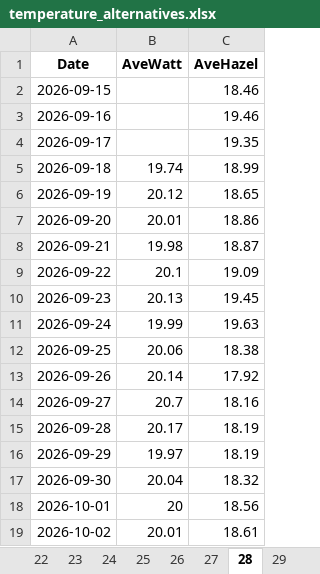
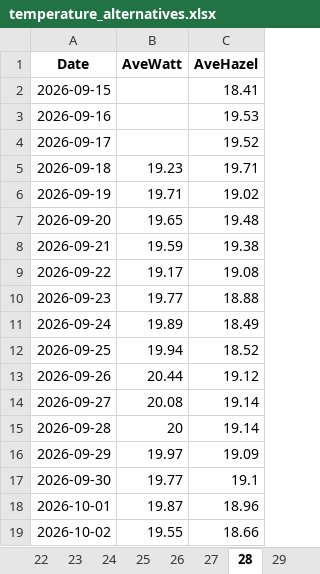
Before and after one commit to BDO-Science/ARG_SDM_modeling, an Excel workbook: SalmonCountR/app_data/2026/temperature_alternatives.xlsx, sheet 28, drawn as a sheet; only a part is shown; values as stored, in another font and other column widths than the file's, no borders; the diff covers the shown part only; the diff names each change by its address in the sheet, - before the commit and + after, or states it on an @@ line.

```diff
--- a/SalmonCountR/app_data/2026/temperature_alternatives.xlsx (sheet 28)
+++ b/SalmonCountR/app_data/2026/temperature_alternatives.xlsx (sheet 28)
-C2 (AveHazel): 18.46
+C2 (AveHazel): 18.41
-C3 (AveHazel): 19.46
+C3 (AveHazel): 19.53
-C4 (AveHazel): 19.35
+C4 (AveHazel): 19.52
-B5 (AveWatt): 19.74
+B5 (AveWatt): 19.23
-C5 (AveHazel): 18.99
+C5 (AveHazel): 19.71
-B6 (AveWatt): 20.12
+B6 (AveWatt): 19.71
-C6 (AveHazel): 18.65
+C6 (AveHazel): 19.02
-B7 (AveWatt): 20.01
+B7 (AveWatt): 19.65
-C7 (AveHazel): 18.86
+C7 (AveHazel): 19.48
-B8 (AveWatt): 19.98
+B8 (AveWatt): 19.59
-C8 (AveHazel): 18.87
+C8 (AveHazel): 19.38
-B9 (AveWatt): 20.1
+B9 (AveWatt): 19.17
-C9 (AveHazel): 19.09
+C9 (AveHazel): 19.08
-B10 (AveWatt): 20.13
+B10 (AveWatt): 19.77
-C10 (AveHazel): 19.45
+C10 (AveHazel): 18.88
-B11 (AveWatt): 19.99
+B11 (AveWatt): 19.89
-C11 (AveHazel): 19.63
+C11 (AveHazel): 18.49
-B12 (AveWatt): 20.06
+B12 (AveWatt): 19.94
-C12 (AveHazel): 18.38
+C12 (AveHazel): 18.52
-B13 (AveWatt): 20.14
+B13 (AveWatt): 20.44
-C13 (AveHazel): 17.92
+C13 (AveHazel): 19.12
-B14 (AveWatt): 20.7
+B14 (AveWatt): 20.08
-C14 (AveHazel): 18.16
+C14 (AveHazel): 19.14
-B15 (AveWatt): 20.17
+B15 (AveWatt): 20
-C15 (AveHazel): 18.19
+C15 (AveHazel): 19.14
-C16 (AveHazel): 18.19
+C16 (AveHazel): 19.09
-B17 (AveWatt): 20.04
+B17 (AveWatt): 19.77
-C17 (AveHazel): 18.32
+C17 (AveHazel): 19.1
-B18 (AveWatt): 20
+B18 (AveWatt): 19.87
-C18 (AveHazel): 18.56
+C18 (AveHazel): 18.96
-B19 (AveWatt): 20.01
+B19 (AveWatt): 19.55
-C19 (AveHazel): 18.61
+C19 (AveHazel): 18.66
```
Also changed, not shown: 117 edited cells elsewhere in this sheet, sheet 9, sheet 20, sheet 17, sheet 10, sheet 18, sheet 19, 26 more sheets, other sheet tabs, 21 other files.
